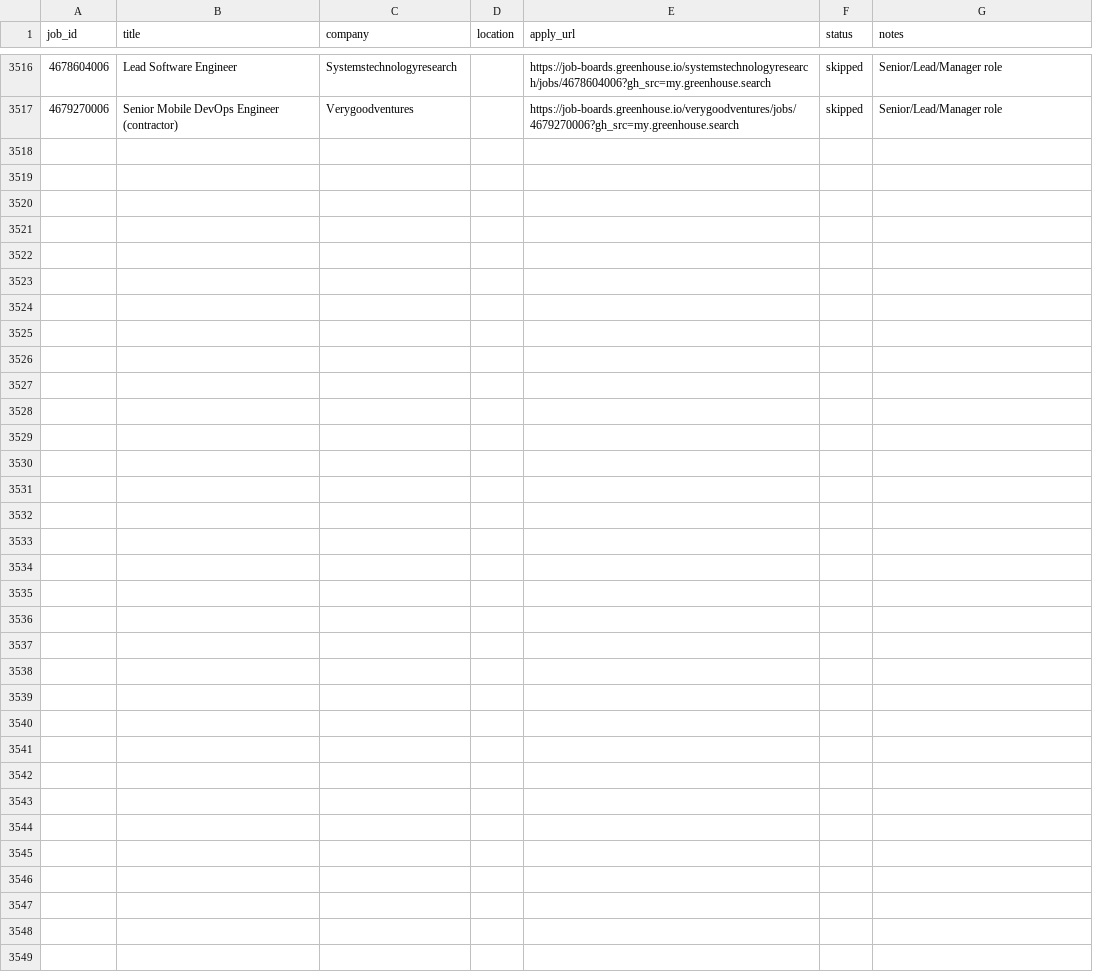
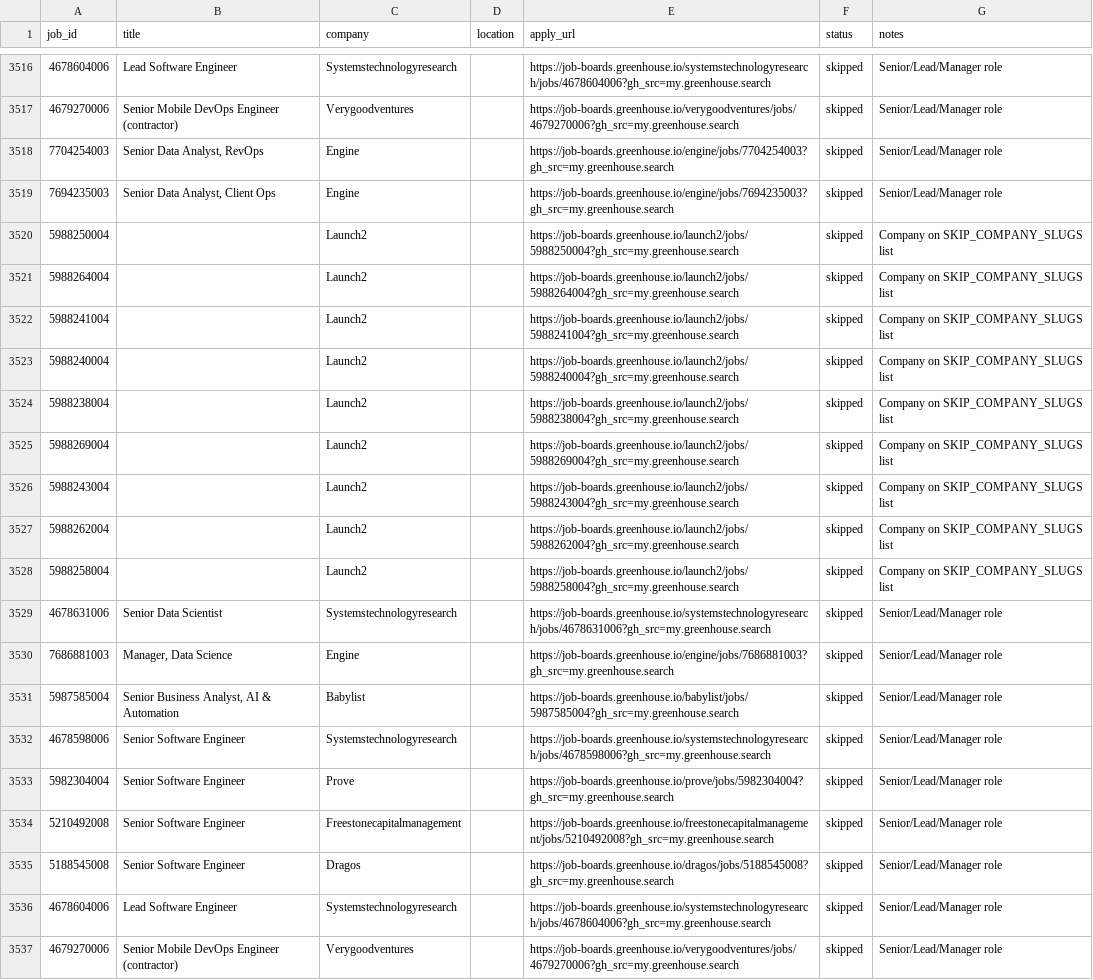
Before and after one commit to OzSpidey/Job_Automation, a CSV file: csv/greenhouse_applied.csv, drawn as a sheet; only a part is shown, gaps mark what is left out; the diff names each change by its address in the sheet, - before the commit and + after, or states it on an @@ line.

```diff
--- a/csv/greenhouse_applied.csv
+++ b/csv/greenhouse_applied.csv
+row 3518: 7704254003 | Senior Data Analyst, RevOps | Engine |  | https://job-boards.greenhouse.io/engine/jobs/7704254003?gh_src=my.greenhouse.search | skipped | Senior/Lead/Manager role
+row 3519: 7694235003 | Senior Data Analyst, Client Ops | Engine |  | https://job-boards.greenhouse.io/engine/jobs/7694235003?gh_src=my.greenhouse.search | skipped | Senior/Lead/Manager role
+row 3520: 5988250004 |  | Launch2 |  | https://job-boards.greenhouse.io/launch2/jobs/5988250004?gh_src=my.greenhouse.search | skipped | Company on SKIP_COMPANY_SLUGS list
+row 3521: 5988264004 |  | Launch2 |  | https://job-boards.greenhouse.io/launch2/jobs/5988264004?gh_src=my.greenhouse.search | skipped | Company on SKIP_COMPANY_SLUGS list
+row 3522: 5988241004 |  | Launch2 |  | https://job-boards.greenhouse.io/launch2/jobs/5988241004?gh_src=my.greenhouse.search | skipped | Company on SKIP_COMPANY_SLUGS list
+row 3523: 5988240004 |  | Launch2 |  | https://job-boards.greenhouse.io/launch2/jobs/5988240004?gh_src=my.greenhouse.search | skipped | Company on SKIP_COMPANY_SLUGS list
+row 3524: 5988238004 |  | Launch2 |  | https://job-boards.greenhouse.io/launch2/jobs/5988238004?gh_src=my.greenhouse.search | skipped | Company on SKIP_COMPANY_SLUGS list
+row 3525: 5988269004 |  | Launch2 |  | https://job-boards.greenhouse.io/launch2/jobs/5988269004?gh_src=my.greenhouse.search | skipped | Company on SKIP_COMPANY_SLUGS list
+row 3526: 5988243004 |  | Launch2 |  | https://job-boards.greenhouse.io/launch2/jobs/5988243004?gh_src=my.greenhouse.search | skipped | Company on SKIP_COMPANY_SLUGS list
+row 3527: 5988262004 |  | Launch2 |  | https://job-boards.greenhouse.io/launch2/jobs/5988262004?gh_src=my.greenhouse.search | skipped | Company on SKIP_COMPANY_SLUGS list
+row 3528: 5988258004 |  | Launch2 |  | https://job-boards.greenhouse.io/launch2/jobs/5988258004?gh_src=my.greenhouse.search | skipped | Company on SKIP_COMPANY_SLUGS list
+row 3529: 4678631006 | Senior Data Scientist | Systemstechnologyresearch |  | https://job-boards.greenhouse.io/systemstechnologyresearch/jobs/4678631006?gh_src=my.greenhouse.search | skipped | Senior/Lead/Manager role
+row 3530: 7686881003 | Manager, Data Science | Engine |  | https://job-boards.greenhouse.io/engine/jobs/7686881003?gh_src=my.greenhouse.search | skipped | Senior/Lead/Manager role
+row 3531: 5987585004 | Senior Business Analyst, AI & Automation | Babylist |  | https://job-boards.greenhouse.io/babylist/jobs/5987585004?gh_src=my.greenhouse.search | skipped | Senior/Lead/Manager role
+row 3532: 4678598006 | Senior Software Engineer | Systemstechnologyresearch |  | https://job-boards.greenhouse.io/systemstechnologyresearch/jobs/4678598006?gh_src=my.greenhouse.search | skipped | Senior/Lead/Manager role
+row 3533: 5982304004 | Senior Software Engineer | Prove |  | https://job-boards.greenhouse.io/prove/jobs/5982304004?gh_src=my.greenhouse.search | skipped | Senior/Lead/Manager role
+row 3534: 5210492008 | Senior Software Engineer | Freestonecapitalmanagement |  | https://job-boards.greenhouse.io/freestonecapitalmanagement/jobs/5210492008?gh_src=my.greenhouse.search | skipped | Senior/Lead/Manager role
+row 3535: 5188545008 | Senior Software Engineer | Dragos |  | https://job-boards.greenhouse.io/dragos/jobs/5188545008?gh_src=my.greenhouse.search | skipped | Senior/Lead/Manager role
+row 3536: 4678604006 | Lead Software Engineer | Systemstechnologyresearch |  | https://job-boards.greenhouse.io/systemstechnologyresearch/jobs/4678604006?gh_src=my.greenhouse.search | skipped | Senior/Lead/Manager role
+row 3537: 4679270006 | Senior Mobile DevOps Engineer (contractor) | Verygoodventures |  | https://job-boards.greenhouse.io/verygoodventures/jobs/4679270006?gh_src=my.greenhouse.search | skipped | Senior/Lead/Manager role
```
Also changed, not shown: 1 other file.
